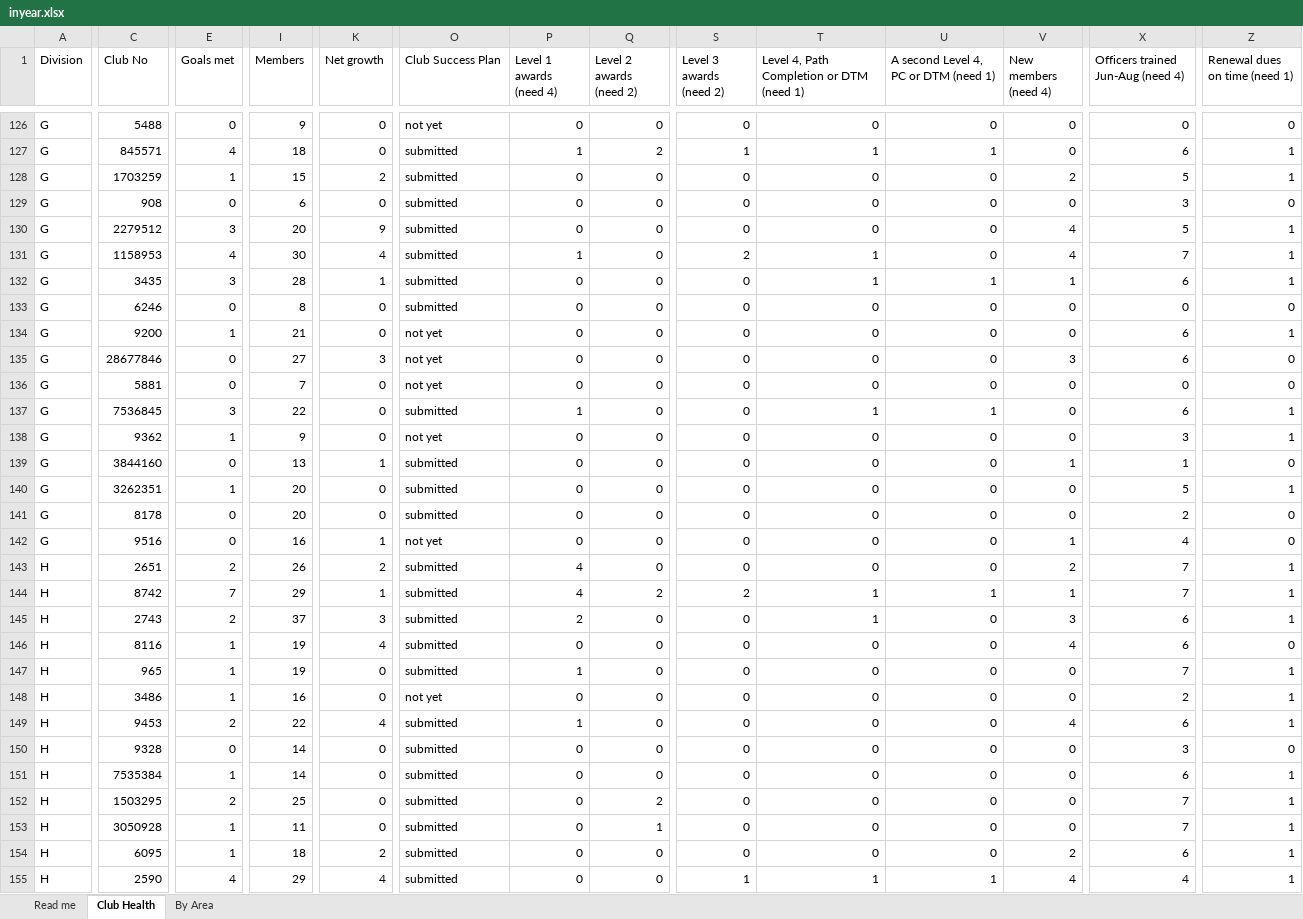
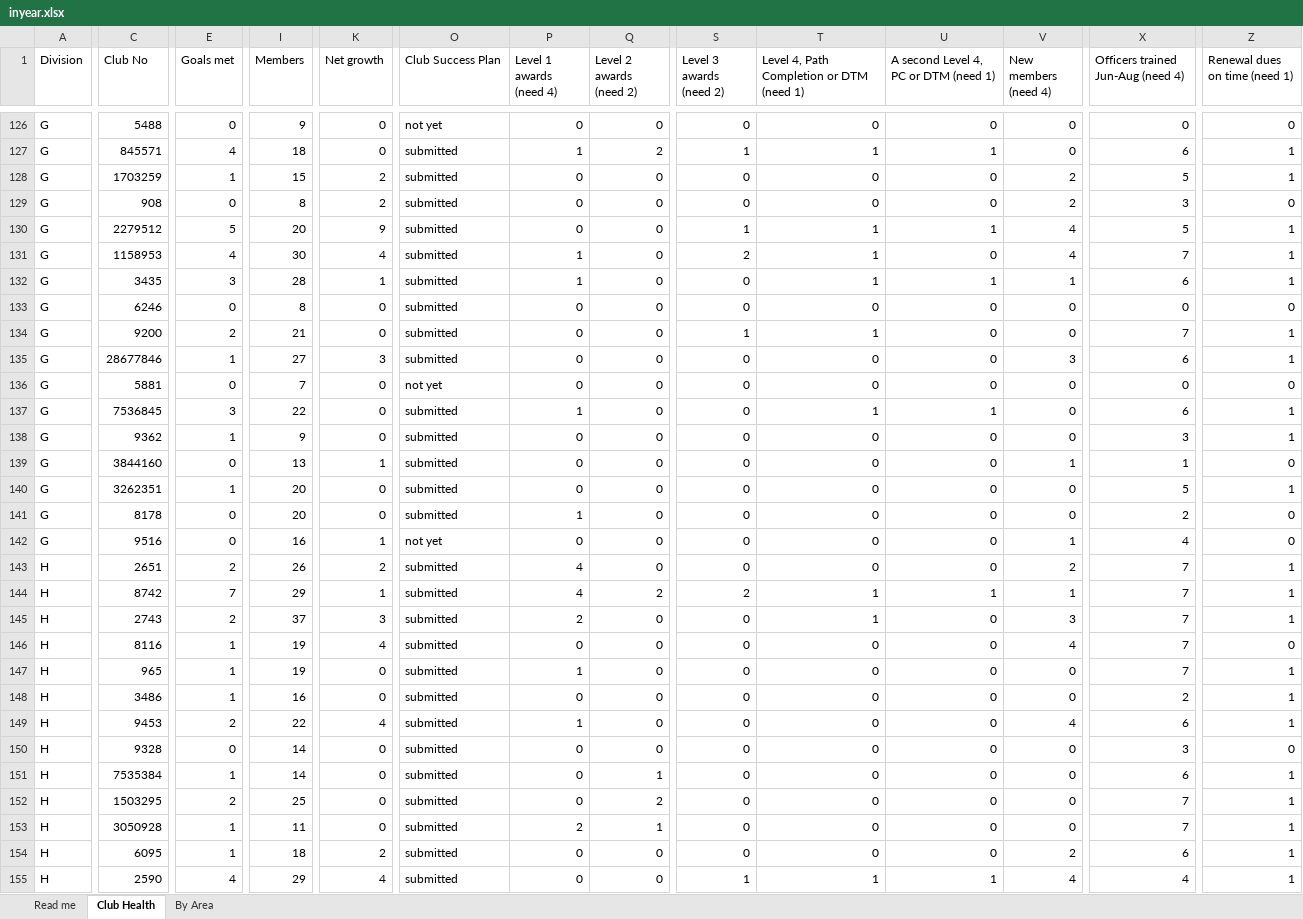
Before and after one commit to adrianwongstudio/d21-dcp, an Excel workbook: docs/inyear.xlsx, sheet Club Health, drawn as a sheet; only a part is shown, gaps mark what is left out; values as stored, in another font and other column widths than the file's, no cell formats; the diff covers the shown part only; the diff names each change by its address in the sheet, - before the commit and + after, or states it on an @@ line.

```diff
--- a/docs/inyear.xlsx (sheet Club Health)
+++ b/docs/inyear.xlsx (sheet Club Health)
-I129 (Members): 6
+I129 (Members): 8
-K129 (Net growth): 0
+K129 (Net growth): 2
-V129 (New members (need 4)): 0
+V129 (New members (need 4)): 2
-E130 (Goals met): 3
+E130 (Goals met): 5
-S130 (Level 3 awards (need 2)): 0
+S130 (Level 3 awards (need 2)): 1
-T130: 0
+T130: 1
-U130: 0
+U130: 1
-P132 (Level 1 awards (need 4)): 0
+P132 (Level 1 awards (need 4)): 1
-E134 (Goals met): 1
+E134 (Goals met): 2
-O134:O135 (Club Success Plan): not yet
+O134:O135 (Club Success Plan): submitted
-S134 (Level 3 awards (need 2)): 0
+S134 (Level 3 awards (need 2)): 1
-T134: 0
+T134: 1
-X134: 6
+X134: 7
-E135 (Goals met): 0
+E135 (Goals met): 1
-Z135 (Renewal dues on time (need 1)): 0
+Z135 (Renewal dues on time (need 1)): 1
-O138 (Club Success Plan): not yet
+O138 (Club Success Plan): submitted
-P141 (Level 1 awards (need 4)): 0
+P141 (Level 1 awards (need 4)): 1
-X145:X146: 6
+X145:X146: 7
-O148 (Club Success Plan): not yet
+O148 (Club Success Plan): submitted
-Q151 (Level 2 awards (need 2)): 0
+Q151 (Level 2 awards (need 2)): 1
-P153 (Level 1 awards (need 4)): 0
+P153 (Level 1 awards (need 4)): 2
```
Also changed, not shown: 98 edited cells elsewhere in this sheet, sheet By Area, sheet Read me, cell formats, 2 other files.
